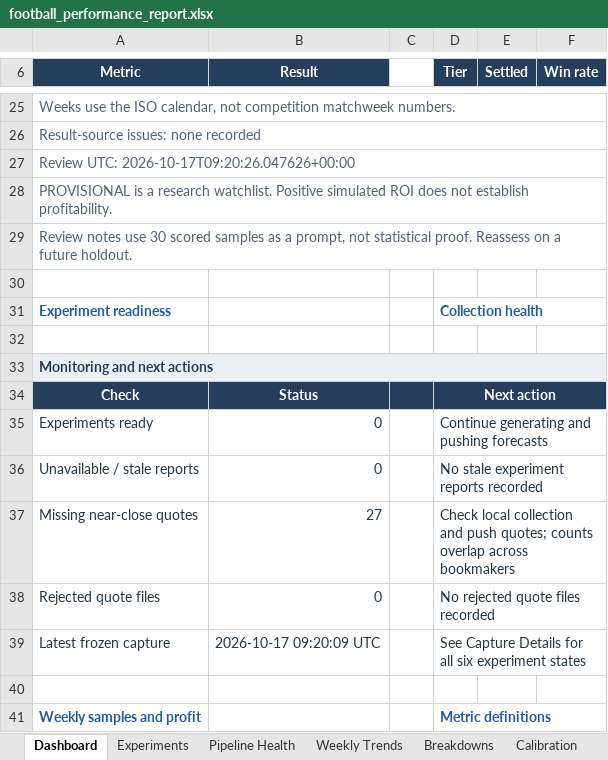
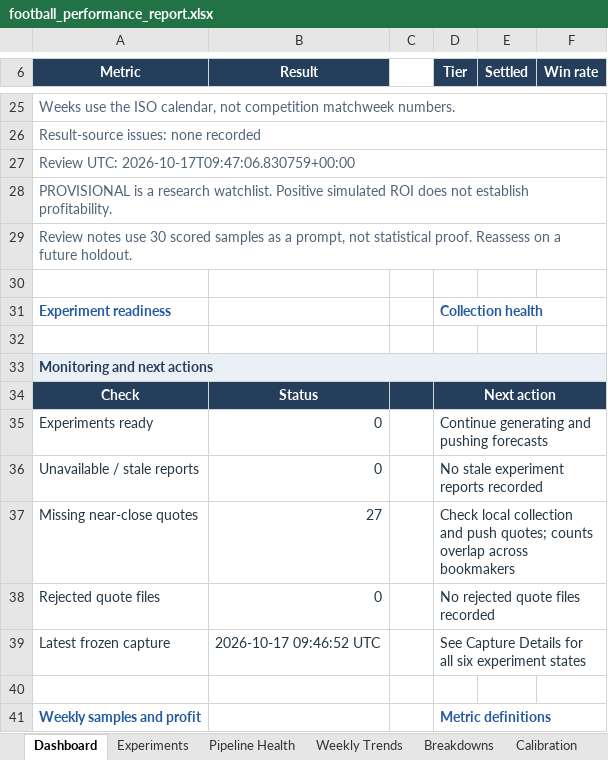
Before and after one commit to paulmaina/football-value-pipeline, an Excel workbook: football_output_v2/readable/football_performance_report.xlsx, sheet Dashboard, drawn as a sheet; only a part is shown, gaps mark what is left out; values as stored, in another font and other column widths than the file's, no borders; charts and pictures not drawn; the diff names each change by its address in the sheet, - before the commit and + after, or states it on an @@ line.

```diff
--- a/football_output_v2/readable/football_performance_report.xlsx (sheet Dashboard)
+++ b/football_output_v2/readable/football_performance_report.xlsx (sheet Dashboard)
-A27 (Metric): Review UTC: 2026-10-17T09:20:26.047626+00:00
+A27 (Metric): Review UTC: 2026-10-17T09:47:06.830759+00:00
-B39 (Result): 2026-10-17 09:20:09 UTC
+B39 (Result): 2026-10-17 09:46:52 UTC
```
Also changed, not shown: sheet Capture Details, sheet Pipeline Health, 46 other files.
